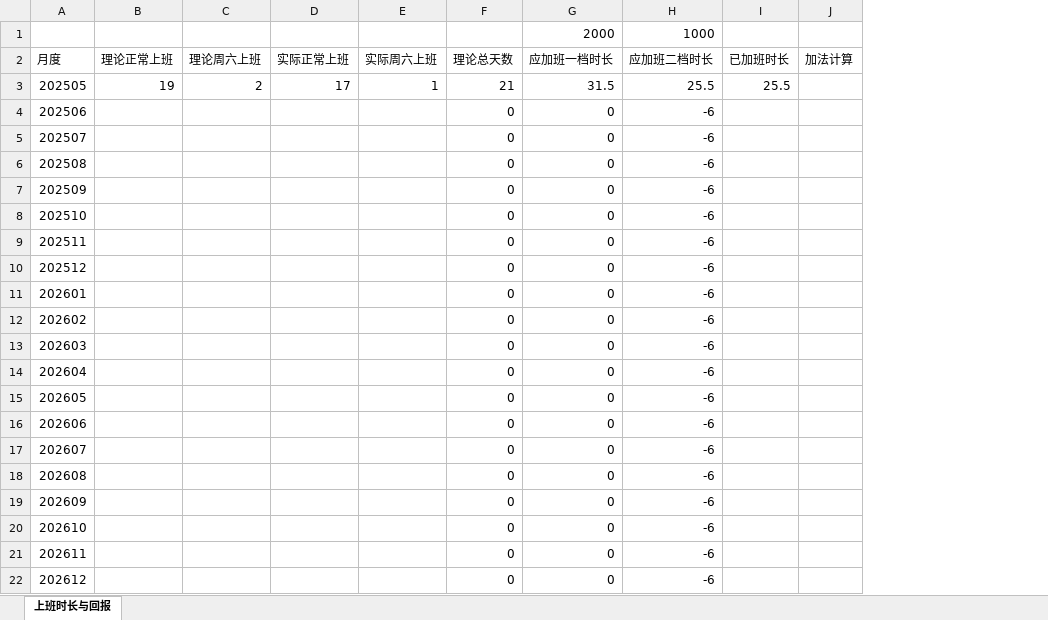
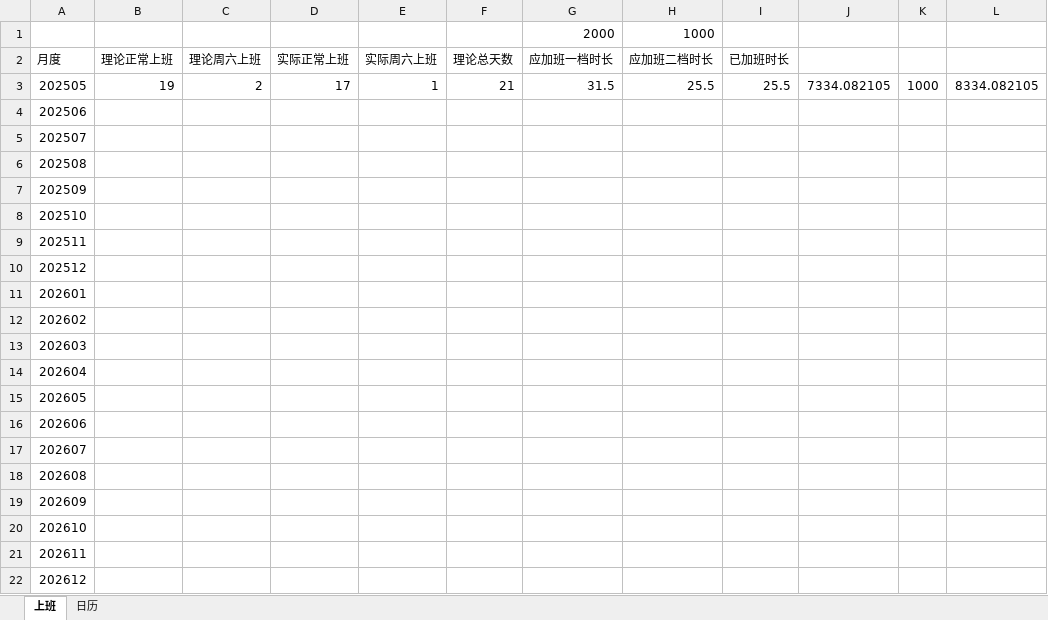
Before and after one commit to dp-dhl/test, an Excel workbook: 个人计算小表.xlsx, sheet 上班, drawn as a sheet; values as stored, in another font and other column widths than the file's, no borders; removed rows and columns are numbered as before the commit, all else as after; the diff names each change by its address in the sheet, - before the commit and + after, or states it on an @@ line.

```diff
--- a/个人计算小表.xlsx (sheet 上班)
+++ b/个人计算小表.xlsx (sheet 上班)
-sheet tab: 上班时长与回报
+sheet tab: 上班
+sheet tab: 日历
-column F, rows 2-22: 理论总天数 | 21 | 0 | 0 | 0 | 0 | 0 | 0 | 0 | 0 | 0 | 0 | 0 | 0 | 0 | 0 | 0 | 0 | 0 | 0 | 0
+column F, rows 2-3: 理论总天数 | 21
-column J, row 2: 加法计算
+column J, row 3: 7334.082105
+column K, row 3: 1000
+column L, row 3: 8334.082105
-G4:G22: 0
+G4:G22: (empty)
-H4:H22: -6
+H4:H22: (empty)
```
Also changed, not shown: charts or pictures, 1 other file.
